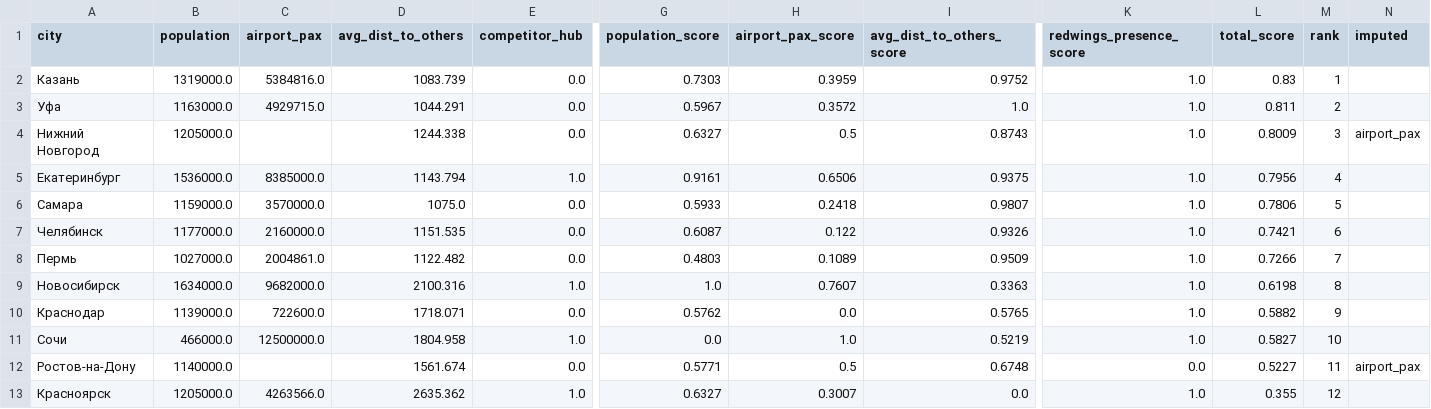
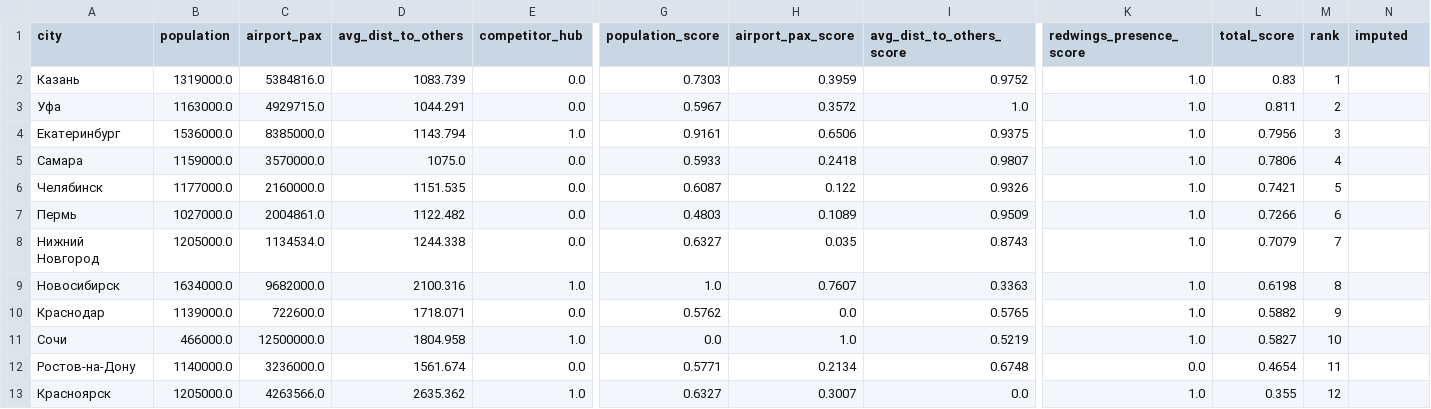
Before and after one commit to viktaim/transport-connectivity-hack, a CSV file: out/ranking_geography.csv, drawn as a sheet; only a part is shown, gaps mark what is left out; removed rows and columns are numbered as before the commit, all else as after; rows hold the shown columns only; the diff names each change by its address in the sheet, - before the commit and + after, or states it on an @@ line.

Commit message:
Recalculate rankings using updated longlist

```diff
--- a/out/ranking_geography.csv
+++ b/out/ranking_geography.csv
-row 4: Нижний Новгород | 1205000.0 |  | 1244.338 | 0.0 | 0.6327 | 0.5 | 0.8743 | 1.0 | 0.8009 | 3 | airport_pax
-M4 (rank): 4
+M4 (rank): 3
-M5 (rank): 5
+M5 (rank): 4
-M6 (rank): 6
+M6 (rank): 5
-M7 (rank): 7
+M7 (rank): 6
+row 8: Нижний Новгород | 1205000.0 | 1134534.0 | 1244.338 | 0.0 | 0.6327 | 0.035 | 0.8743 | 1.0 | 0.7079 | 7
-C12 (airport_pax): (empty)
+C12 (airport_pax): 3236000.0
-H12 (airport_pax_score): 0.5
+H12 (airport_pax_score): 0.2134
-L12 (total_score): 0.5227
+L12 (total_score): 0.4654
-N12 (imputed): airport_pax
+N12 (imputed): (empty)
```
Also changed, not shown: out/ranking_base.csv, out/ranking_demand.csv.
